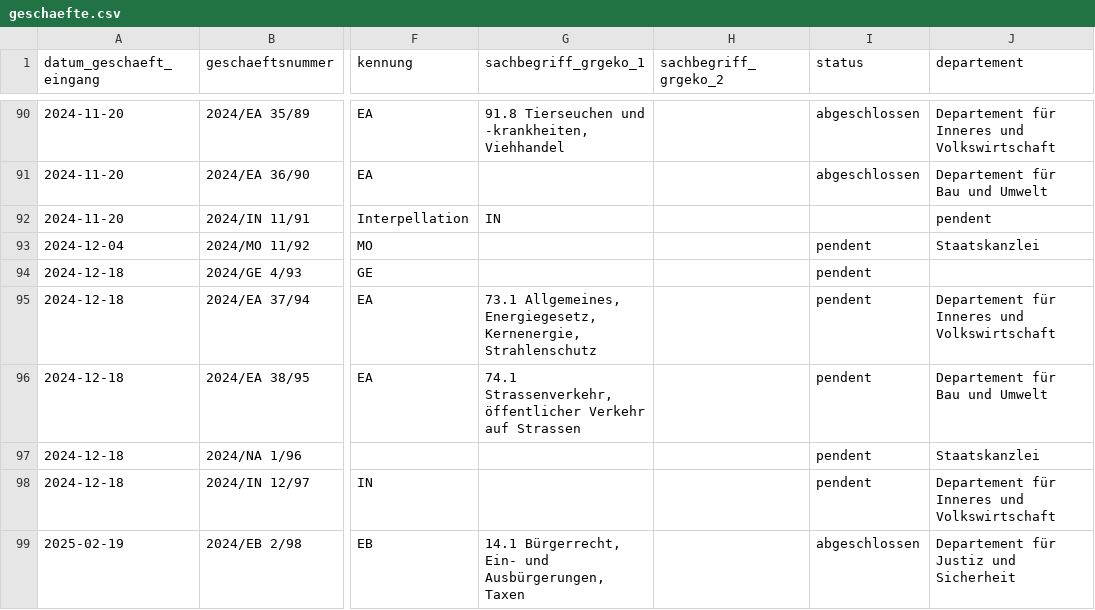
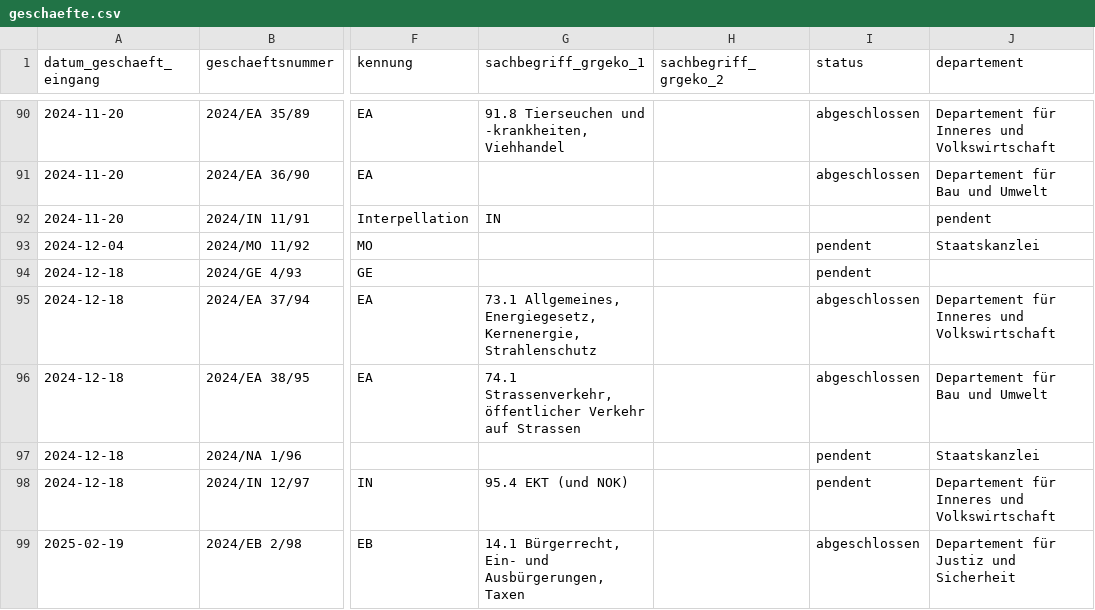
Before and after one commit to ogdtg/vorstossdaten_scrape, a CSV file: geschaefte.csv, drawn as a sheet; only a part is shown, gaps mark what is left out; the diff covers the shown part only; the diff names each change by its address in the sheet, - before the commit and + after, or states it on an @@ line.

```diff
--- a/geschaefte.csv
+++ b/geschaefte.csv
-I95:I96 (status): pendent
+I95:I96 (status): abgeschlossen
-G98 (sachbegriff_grgeko_1): (empty)
+G98 (sachbegriff_grgeko_1): 95.4 EKT (und NOK)
```
Also changed, not shown: 9 added rows and 9 edited cells elsewhere in this file, vorstoesser.csv, 2 other files.
